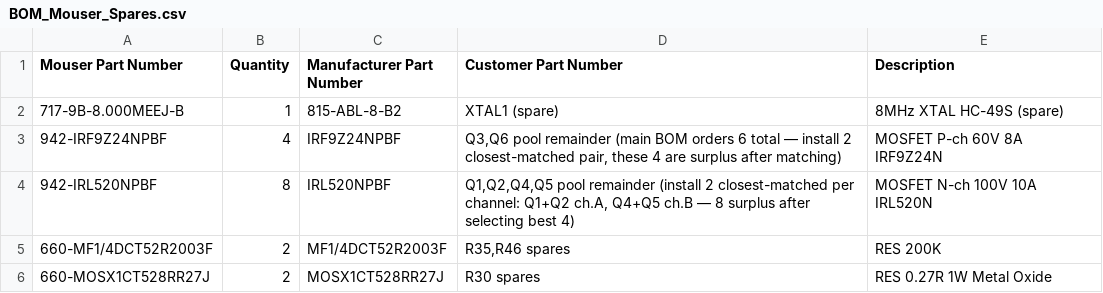
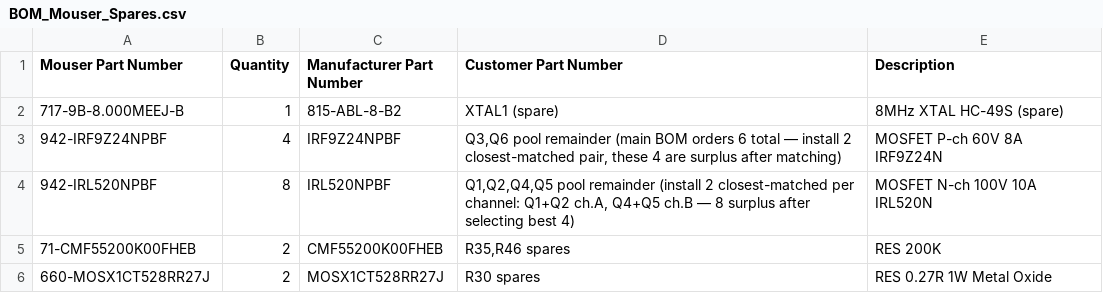
Before and after one commit to orgasms4worldpeace/mk312-bt, a CSV file: 2-order-parts/BOM_Mouser_Spares.csv, drawn as a sheet.

```diff
--- a/2-order-parts/BOM_Mouser_Spares.csv
+++ b/2-order-parts/BOM_Mouser_Spares.csv
@@ -4,3 +4,3 @@ Mouser Part Number,Quantity,Manufacturer Part Number,Customer Part Number,Descri
 942-IRL520NPBF,8,IRL520NPBF,"Q1,Q2,Q4,Q5 pool remainder (install 2 closest-matched per channel: Q1+Q2 ch.A, Q4+Q5 ch.B — 8 surplus after selecting best 4)","MOSFET N-ch 100V 10A IRL520N"
-660-MF1/4DCT52R2003F,2,MF1/4DCT52R2003F,"R35,R46 spares",RES 200K
+71-CMF55200K00FHEB,2,CMF55200K00FHEB,"R35,R46 spares",RES 200K
 660-MOSX1CT528RR27J,2,MOSX1CT528RR27J,R30 spares,RES 0.27R 1W Metal Oxide
```
Also changed, not shown: 2-order-parts/BOM_Mouser.csv, 2-order-parts/BOM_full.csv, 1 other file.
